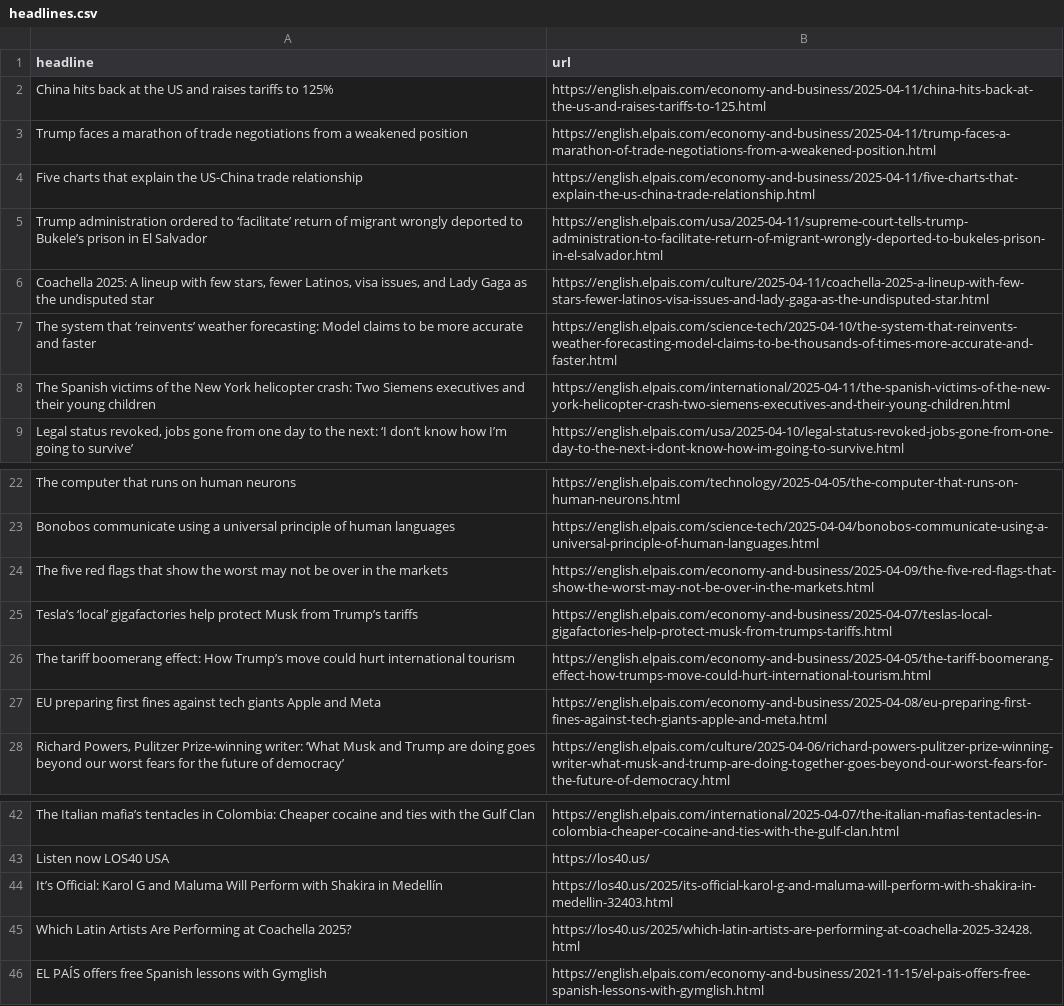
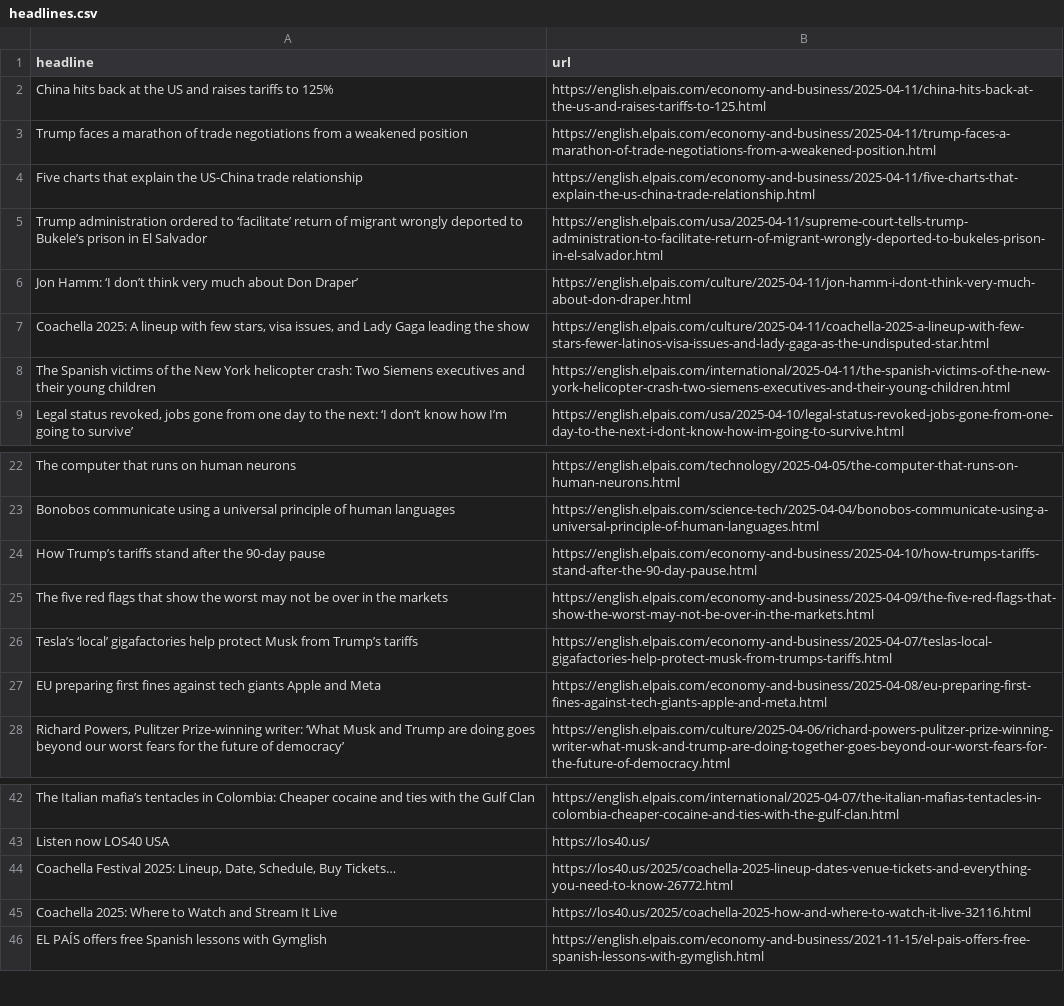
Before and after one commit to rtalabong/el-pais-scraper, a CSV file: headlines.csv, drawn as a sheet; only a part is shown, gaps mark what is left out.

```diff
--- a/headlines.csv
+++ b/headlines.csv
@@ -5,4 +5,4 @@ Five charts that explain the US-China trade relationship ,https://english.elpais
 Trump administration ordered to ‘facilitate’ return of migrant wrongly deported to Bukele’s prison in El Salvador,https://english.elpais.com/usa/2025-04-11/supreme-court-tells-trump-administration-to-facilitate-return-of-migrant-wrongly-deported-to-bukeles-prison-in-el-salvador.html
-"Coachella 2025: A lineup with few stars, fewer Latinos, visa issues, and Lady Gaga as the undisputed star",https://english.elpais.com/culture/2025-04-11/coachella-2025-a-lineup-with-few-stars-fewer-latinos-visa-issues-and-lady-gaga-as-the-undisputed-star.html
-The system that ‘reinvents’ weather forecasting: Model claims to be more accurate and faster,https://english.elpais.com/science-tech/2025-04-10/the-system-that-reinvents-weather-forecasting-model-claims-to-be-thousands-of-times-more-accurate-and-faster.html
+Jon Hamm: ‘I don’t think very much about Don Draper’,https://english.elpais.com/culture/2025-04-11/jon-hamm-i-dont-think-very-much-about-don-draper.html
+"Coachella 2025: A lineup with few stars, visa issues, and Lady Gaga leading the show",https://english.elpais.com/culture/2025-04-11/coachella-2025-a-lineup-with-few-stars-fewer-latinos-visa-issues-and-lady-gaga-as-the-undisputed-star.html
 The Spanish victims of the New York helicopter crash: Two Siemens executives and their young children,https://english.elpais.com/international/2025-04-11/the-spanish-victims-of-the-new-york-helicopter-crash-two-siemens-executives-and-their-young-children.html
@@ -23,5 +23,5 @@ The computer that runs on human neurons ,https://english.elpais.com/technology/2
 Bonobos communicate using a universal principle of human languages,https://english.elpais.com/science-tech/2025-04-04/bonobos-communicate-using-a-universal-principle-of-human-languages.html
+How Trump’s tariffs stand after the 90-day pause,https://english.elpais.com/economy-and-business/2025-04-10/how-trumps-tariffs-stand-after-the-90-day-pause.html
 The five red flags that show the worst may not be over in the markets,https://english.elpais.com/economy-and-business/2025-04-09/the-five-red-flags-that-show-the-worst-may-not-be-over-in-the-markets.html
 Tesla’s ‘local’ gigafactories help protect Musk from Trump’s tariffs,https://english.elpais.com/economy-and-business/2025-04-07/teslas-local-gigafactories-help-protect-musk-from-trumps-tariffs.html
-The tariff boomerang effect: How Trump’s move could hurt international tourism ,https://english.elpais.com/economy-and-business/2025-04-05/the-tariff-boomerang-effect-how-trumps-move-could-hurt-international-tourism.html
 EU preparing first fines against tech giants Apple and Meta,https://english.elpais.com/economy-and-business/2025-04-08/eu-preparing-first-fines-against-tech-giants-apple-and-meta.html
@@ -43,4 +43,4 @@ The Italian mafia’s tentacles in Colombia: Cheaper cocaine and ties with the G
 Listen now LOS40 USA,https://los40.us/
-It’s Official: Karol G and Maluma Will Perform with Shakira in Medellín,https://los40.us/2025/its-official-karol-g-and-maluma-will-perform-with-shakira-in-medellin-32403.html
-Which Latin Artists Are Performing at Coachella 2025?,https://los40.us/2025/which-latin-artists-are-performing-at-coachella-2025-32428.html
+"Coachella Festival 2025: Lineup, Date, Schedule, Buy Tickets…",https://los40.us/2025/coachella-2025-lineup-dates-venue-tickets-and-everything-you-need-to-know-26772.html
+Coachella 2025: Where to Watch and Stream It Live,https://los40.us/2025/coachella-2025-how-and-where-to-watch-it-live-32116.html
 EL PAÍS offers free Spanish lessons with Gymglish,https://english.elpais.com/economy-and-business/2021-11-15/el-pais-offers-free-spanish-lessons-with-gymglish.html
```
